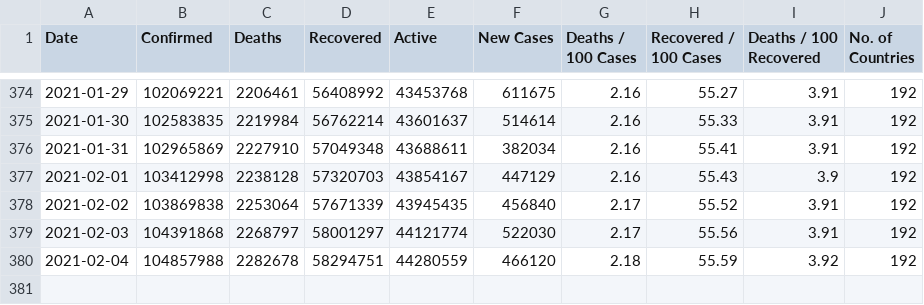
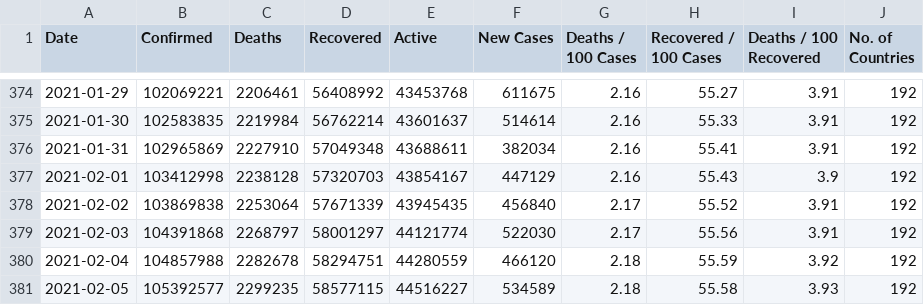
Before and after one commit to ramsunder2000/Covid-19-Preprocessed-Dataset, a CSV file: preprocessed/daywise.csv, drawn as a sheet; only a part is shown, gaps mark what is left out.

```diff
--- a/preprocessed/daywise.csv
+++ b/preprocessed/daywise.csv
@@ -380 +380,2 @@ Date,Confirmed,Deaths,Recovered,Active,New Cases,Deaths / 100 Cases,Recovered /
 2021-02-04,104857988,2282678,58294751,44280559,466120,2.18,55.59,3.92,192
+2021-02-05,105392577,2299235,58577115,44516227,534589,2.18,55.58,3.93,192
```
Also changed, not shown: preprocessed/countrywise.csv, 1 other file.
